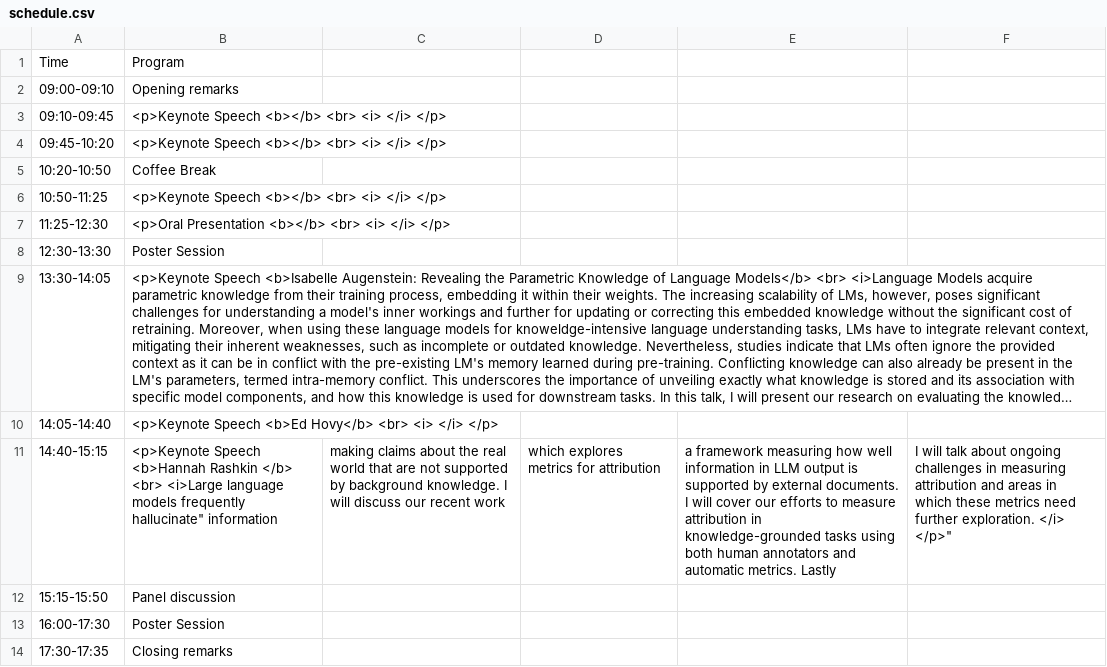
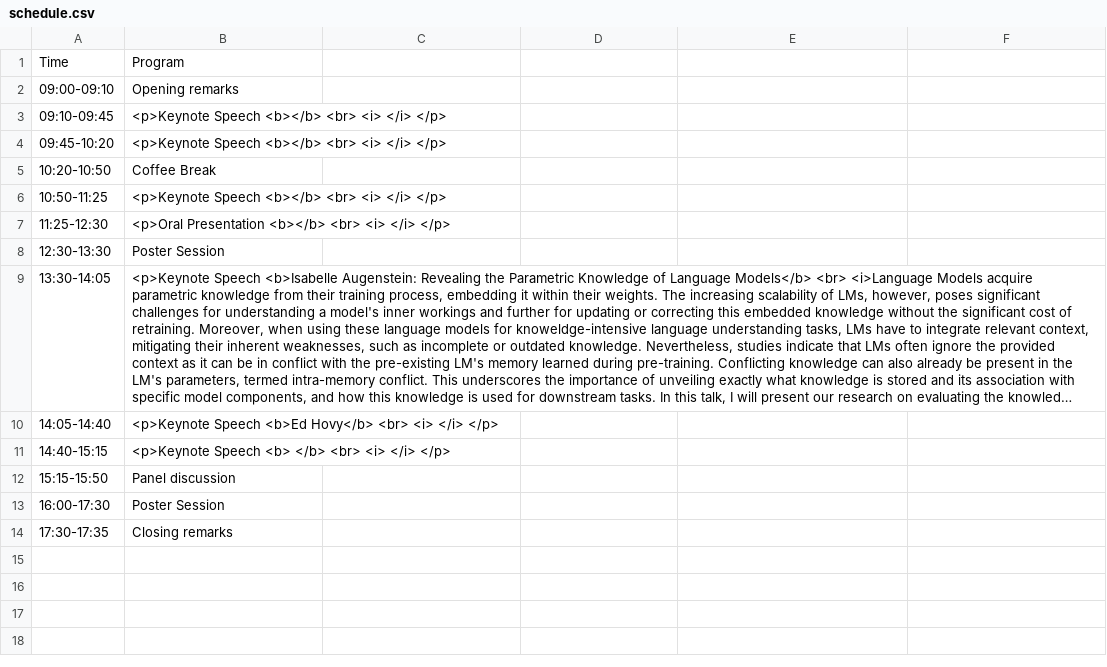
Before and after one commit to Knowledgeable-LM/Knowledgeable-LM.github.io, a CSV file: home/schedule.csv, drawn as a sheet; long unchanged cells end in …; the diff names each change by its address in the sheet, - before the commit and + after, or states it on an @@ line.

```diff
--- a/home/schedule.csv
+++ b/home/schedule.csv
-B11: <p>Keynote Speech <b>Hannah Rashkin </b> <br> <i>Large language models frequently hallucinate" information
+B11: <p>Keynote Speech <b> </b> <br> <i> </i> </p>
-C11: making claims about the real world that are not supported by background knowledge. I will discuss our recent work
+C11: (empty)
-D11: which explores metrics for attribution
+D11: (empty)
-E11: a framework measuring how well information in LLM output is supported by external documents. I will cover our efforts to measure attribution in knowledge-grounded tasks using both human annotators and automatic metrics. Lastly
+E11: (empty)
-F11: I will talk about ongoing challenges in measuring attribution and areas in which these metrics need further exploration. </i> </p>"
+F11: (empty)
```
Also changed, not shown: 1 other file.
